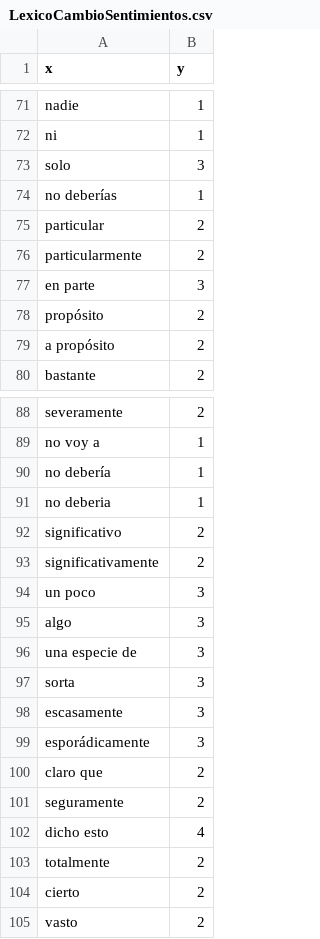
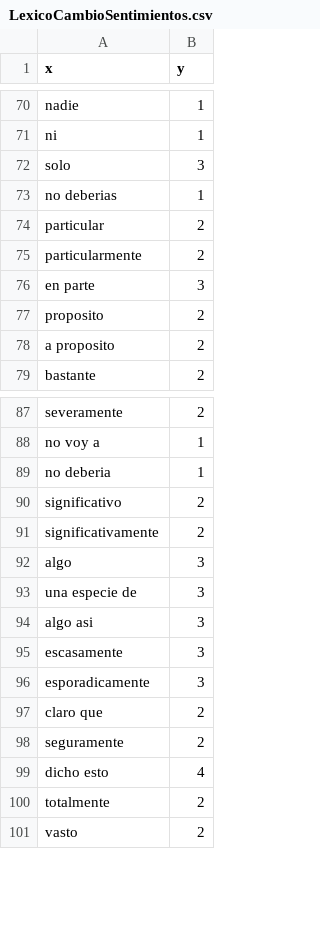
Before and after one commit to iwiaCorp/SATrends, a CSV file: LexicoCambioSentimientos.csv, drawn as a sheet; only a part is shown, gaps mark what is left out; the diff covers the shown part only.

```diff
--- a/LexicoCambioSentimientos.csv
+++ b/LexicoCambioSentimientos.csv
@@ -73,3 +72,3 @@ ni ,1
 solo ,3
-no deberías,1
+no deberias,1
 particular,2
@@ -77,4 +76,4 @@ particularmente,2
 en parte,3
-propósito,2
-a propósito,2
+proposito,2
+a proposito,2
 bastante ,2
@@ -89,3 +88,2 @@ severamente,2
 no voy a ,1
-no debería,1
 no deberia,1
@@ -93,8 +91,7 @@ significativo,2
 significativamente,2
-un poco,3
 algo,3
 una especie de ,3
-sorta,3
+algo asi,3
 escasamente,3
-esporádicamente,3
+esporadicamente,3
 claro que ,2
@@ -103,3 +100,2 @@ dicho esto,4
 totalmente ,2
-cierto ,2
 vasto,2
```
Also changed, not shown: 26 added rows, 2 removed rows and 7 edited cells elsewhere in this file, 2 other files.
